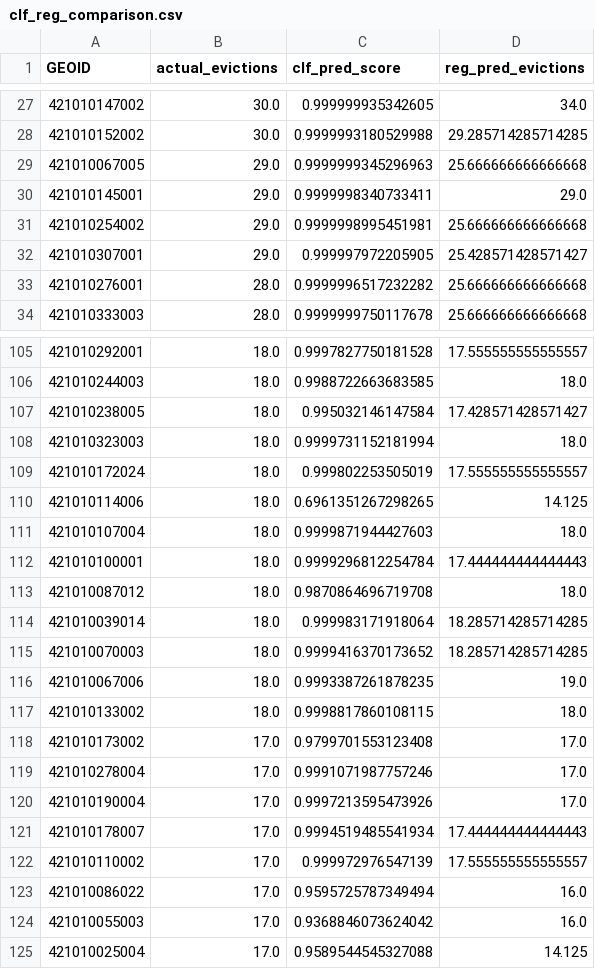
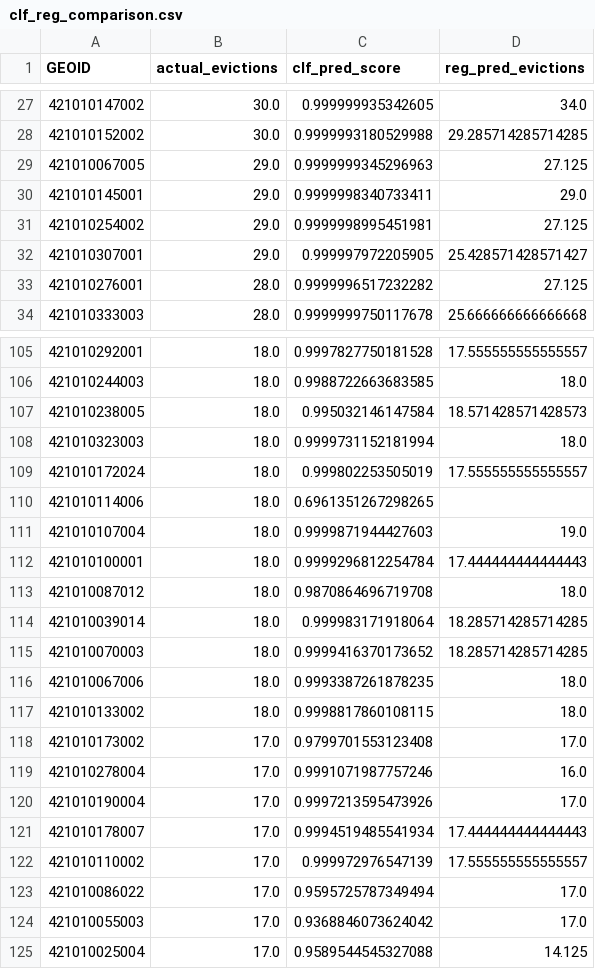
Before and after one commit to sinclairtarget/philly-evictions, a CSV file: results/2016/clf_reg_comparison.csv, drawn as a sheet; only a part is shown, gaps mark what is left out; the diff covers the shown part only.

```diff
--- a/results/2016/clf_reg_comparison.csv
+++ b/results/2016/clf_reg_comparison.csv
@@ -28,7 +28,7 @@ GEOID,actual_evictions,clf_pred_score,reg_pred_evictions
 421010152002,30.0,0.9999993180529988,29.285714285714285
-421010067005,29.0,0.9999999345296963,25.666666666666668
+421010067005,29.0,0.9999999345296963,27.125
 421010145001,29.0,0.9999998340733411,29.0
-421010254002,29.0,0.9999998995451981,25.666666666666668
+421010254002,29.0,0.9999998995451981,27.125
 421010307001,29.0,0.999997972205905,25.428571428571427
-421010276001,28.0,0.9999996517232282,25.666666666666668
+421010276001,28.0,0.9999996517232282,27.125
 421010333003,28.0,0.9999999750117678,25.666666666666668
@@ -106,7 +106,7 @@ GEOID,actual_evictions,clf_pred_score,reg_pred_evictions
 421010244003,18.0,0.9988722663683585,18.0
-421010238005,18.0,0.995032146147584,17.428571428571427
+421010238005,18.0,0.995032146147584,18.571428571428573
 421010323003,18.0,0.9999731152181994,18.0
 421010172024,18.0,0.999802253505019,17.555555555555557
-421010114006,18.0,0.6961351267298265,14.125
-421010107004,18.0,0.9999871944427603,18.0
+421010114006,18.0,0.6961351267298265,
+421010107004,18.0,0.9999871944427603,19.0
 421010100001,18.0,0.9999296812254784,17.444444444444443
@@ -115,6 +115,6 @@ GEOID,actual_evictions,clf_pred_score,reg_pred_evictions
 421010070003,18.0,0.9999416370173652,18.285714285714285
-421010067006,18.0,0.9993387261878235,19.0
+421010067006,18.0,0.9993387261878235,18.0
 421010133002,18.0,0.9998817860108115,18.0
 421010173002,17.0,0.9799701553123408,17.0
-421010278004,17.0,0.9991071987757246,17.0
+421010278004,17.0,0.9991071987757246,16.0
 421010190004,17.0,0.9997213595473926,17.0
@@ -122,4 +122,4 @@ GEOID,actual_evictions,clf_pred_score,reg_pred_evictions
 421010110002,17.0,0.999972976547139,17.555555555555557
-421010086022,17.0,0.9595725787349494,16.0
-421010055003,17.0,0.9368846073624042,16.0
+421010086022,17.0,0.9595725787349494,17.0
+421010055003,17.0,0.9368846073624042,17.0
 421010025004,17.0,0.9589544545327088,14.125
```
Also changed, not shown: 9 edited cells elsewhere in this file, results/2016/baseline_selected_blocks.csv, results/2016/reg_feature_importance.csv, 9 other files.
